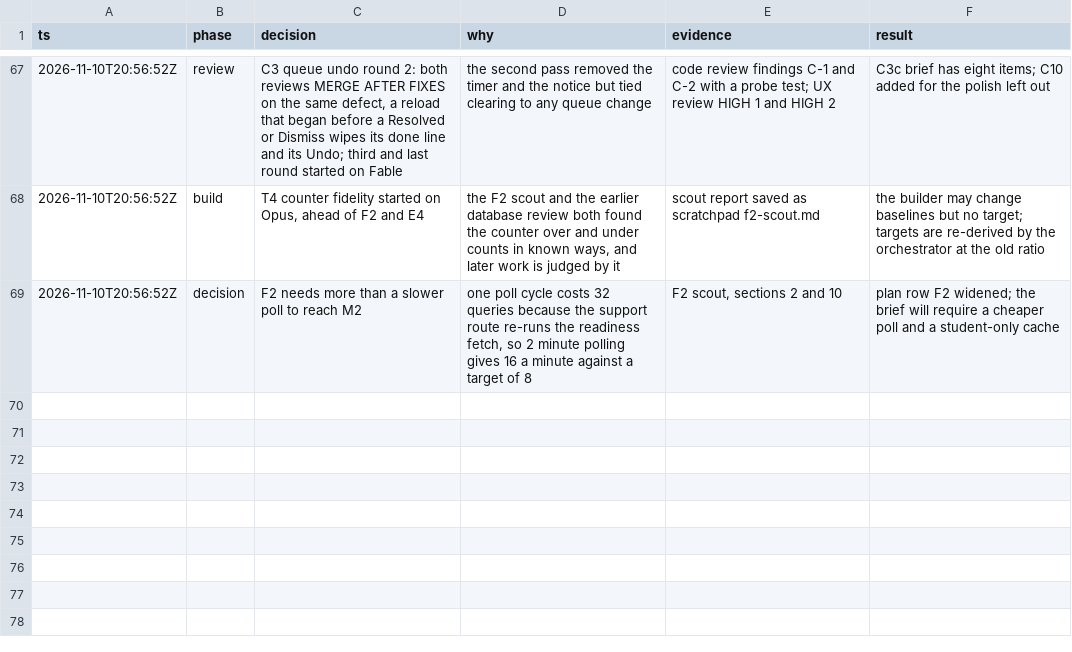
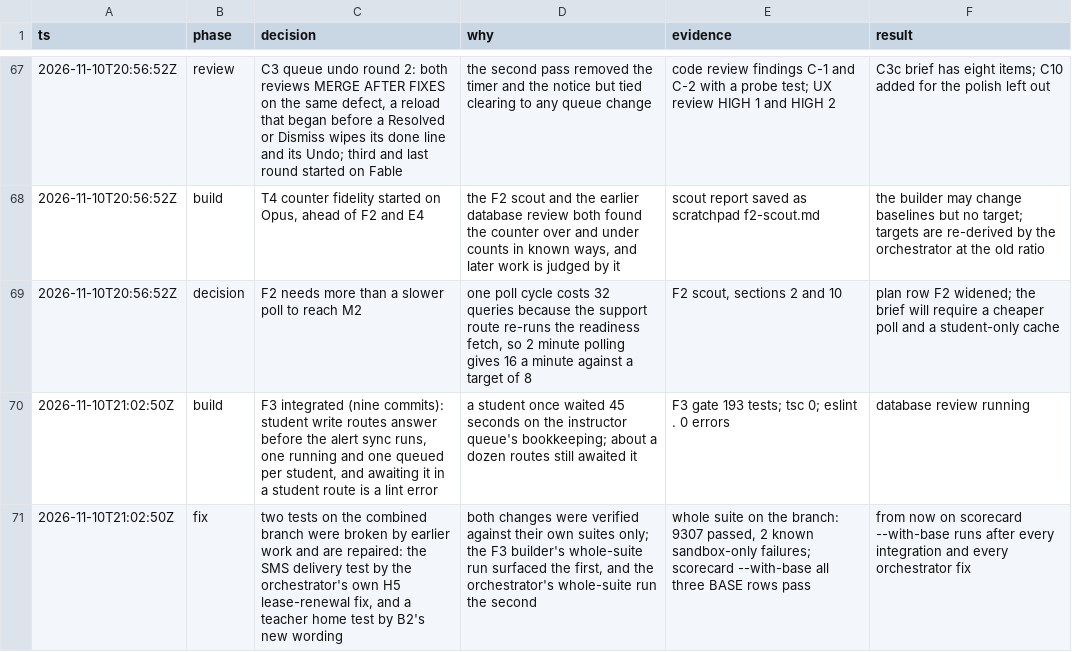
Before and after one commit to doclegg05/VisionQuest, a TSV file: decisions.tsv, drawn as a sheet; only a part is shown, gaps mark what is left out.

Commit message:
docs: log the F3 integration and the two tests repaired on the combined branch

```diff
--- a/decisions.tsv
+++ b/decisions.tsv
@@ -69 +69,3 @@ ts	phase	decision	why	evidence	result
 2026-11-10T20:56:52Z	decision	F2 needs more than a slower poll to reach M2	one poll cycle costs 32 queries because the support route re-runs the readiness fetch, so 2 minute polling gives 16 a minute against a target of 8	F2 scout, sections 2 and 10	plan row F2 widened; the brief will require a cheaper poll and a student-only cache
+2026-11-10T21:02:50Z	build	F3 integrated (nine commits): student write routes answer before the alert sync runs, one running and one queued per student, and awaiting it in a student route is a lint error	a student once waited 45 seconds on the instructor queue's bookkeeping; about a dozen routes still awaited it	F3 gate 193 tests; tsc 0; eslint . 0 errors	database review running
+2026-11-10T21:02:50Z	fix	two tests on the combined branch were broken by earlier work and are repaired: the SMS delivery test by the orchestrator's own H5 lease-renewal fix, and a teacher home test by B2's new wording	both changes were verified against their own suites only; the F3 builder's whole-suite run surfaced the first, and the orchestrator's whole-suite run the second	whole suite on the branch: 9307 passed, 2 known sandbox-only failures; scorecard --with-base all three BASE rows pass	from now on scorecard --with-base runs after every integration and every orchestrator fix
```
